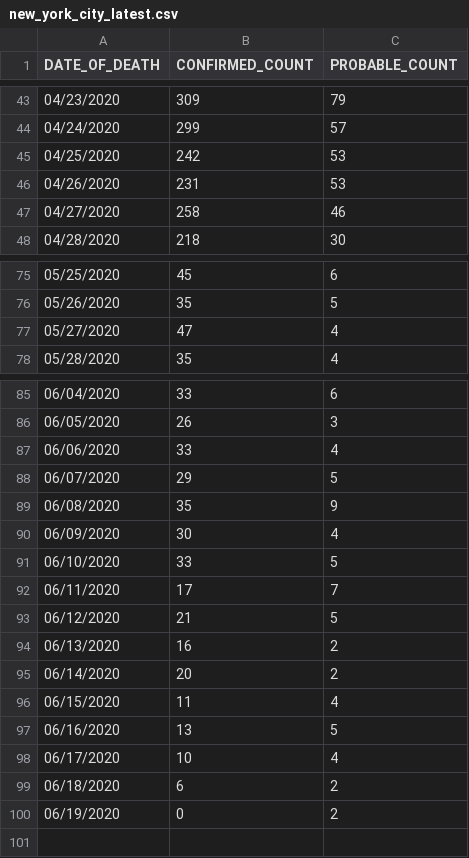
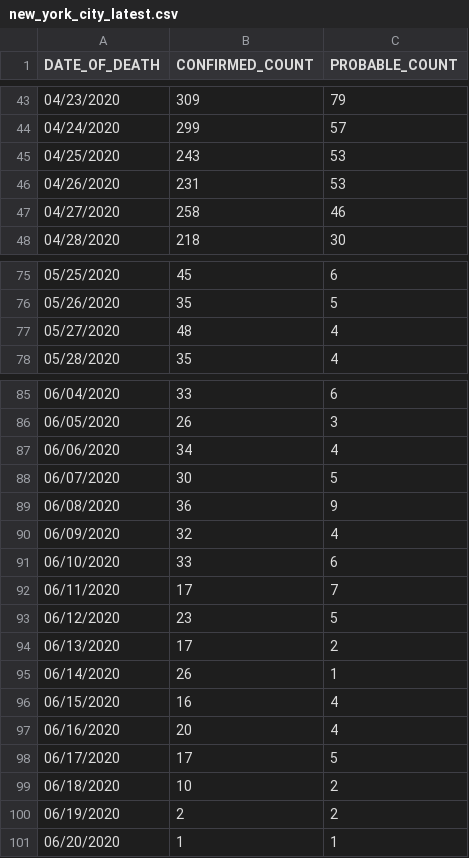
Before and after one commit to rvaughan/coronavirus-data, a CSV file: usa/new_york_city_latest.csv, drawn as a sheet; only a part is shown, gaps mark what is left out.

```diff
--- a/usa/new_york_city_latest.csv
+++ b/usa/new_york_city_latest.csv
@@ -44,3 +44,3 @@ DATE_OF_DEATH,CONFIRMED_COUNT,PROBABLE_COUNT
 04/24/2020,299,57
-04/25/2020,242,53
+04/25/2020,243,53
 04/26/2020,231,53
@@ -76,3 +76,3 @@ DATE_OF_DEATH,CONFIRMED_COUNT,PROBABLE_COUNT
 05/26/2020,35,5
-05/27/2020,47,4
+05/27/2020,48,4
 05/28/2020,35,4
@@ -86,15 +86,16 @@ DATE_OF_DEATH,CONFIRMED_COUNT,PROBABLE_COUNT
 06/05/2020,26,3
-06/06/2020,33,4
-06/07/2020,29,5
-06/08/2020,35,9
-06/09/2020,30,4
-06/10/2020,33,5
+06/06/2020,34,4
+06/07/2020,30,5
+06/08/2020,36,9
+06/09/2020,32,4
+06/10/2020,33,6
 06/11/2020,17,7
-06/12/2020,21,5
-06/13/2020,16,2
-06/14/2020,20,2
-06/15/2020,11,4
-06/16/2020,13,5
-06/17/2020,10,4
-06/18/2020,6,2
-06/19/2020,0,2
+06/12/2020,23,5
+06/13/2020,17,2
+06/14/2020,26,1
+06/15/2020,16,4
+06/16/2020,20,4
+06/17/2020,17,5
+06/18/2020,10,2
+06/19/2020,2,2
+06/20/2020,1,1
```
